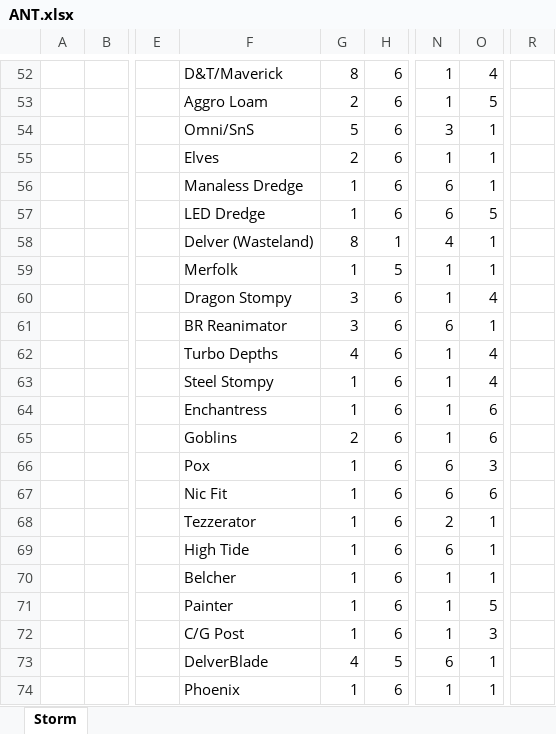
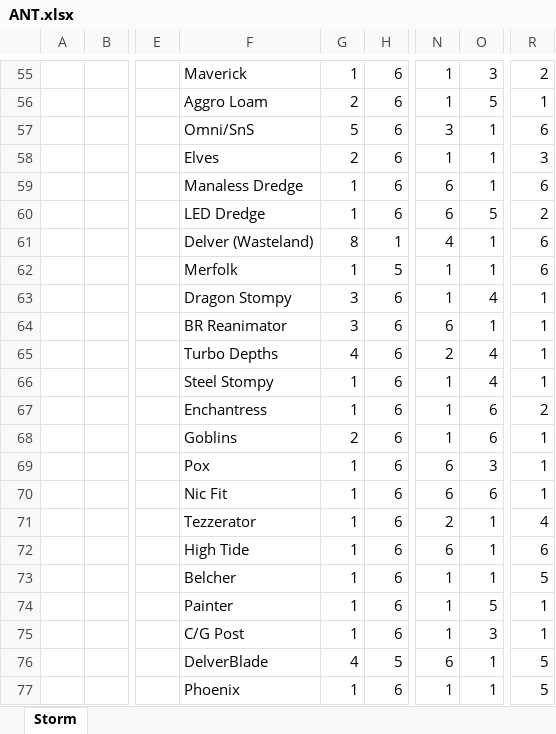
Before and after one commit to rowanbk/sbMapper, an Excel workbook: ANT.xlsx, sheet Storm, drawn as a sheet; only a part is shown, gaps mark what is left out; values as stored, in another font and other column widths than the file's, no borders; conditional formats not drawn; addresses are those after the commit; the diff covers the shown part only; the diff names each change by its address in the sheet, - before the commit and + after, or states it on an @@ line.

```diff
--- a/ANT.xlsx (sheet Storm)
+++ b/ANT.xlsx (sheet Storm)
-F55: D&T/Maverick
+F55: Maverick
-G55: 8
+G55: 1
-O55: 4
+O55: 3
-R55: (empty)
+R55: 2
-R56: (empty)
+R56: 1
-R57: (empty)
+R57: 6
-R58: (empty)
+R58: 3
-R59: (empty)
+R59: 6
-R60: (empty)
+R60: 2
-R61:R62: (empty)
+R61:R62: 6
-R63:R66: (empty)
+R63:R66: 1
-N65: 1
+N65: 2
-R67: (empty)
+R67: 2
-R68:R70: (empty)
+R68:R70: 1
-R71: (empty)
+R71: 4
-R72: (empty)
+R72: 6
-R73: (empty)
+R73: 5
-R74:R75: (empty)
+R74:R75: 1
-R76:R77: (empty)
+R76:R77: 5
```
Also changed, not shown: 3 added rows and 76 edited cells elsewhere in this sheet, formulas that keep their value, 1 other file.
